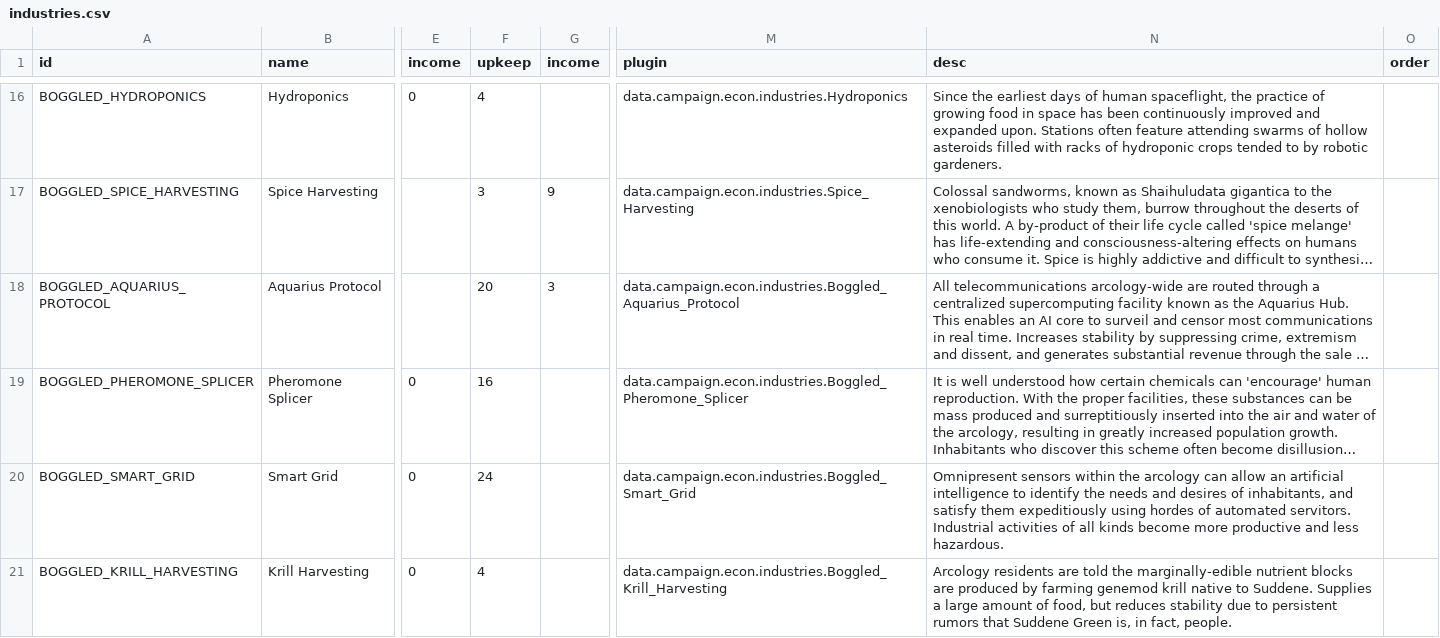
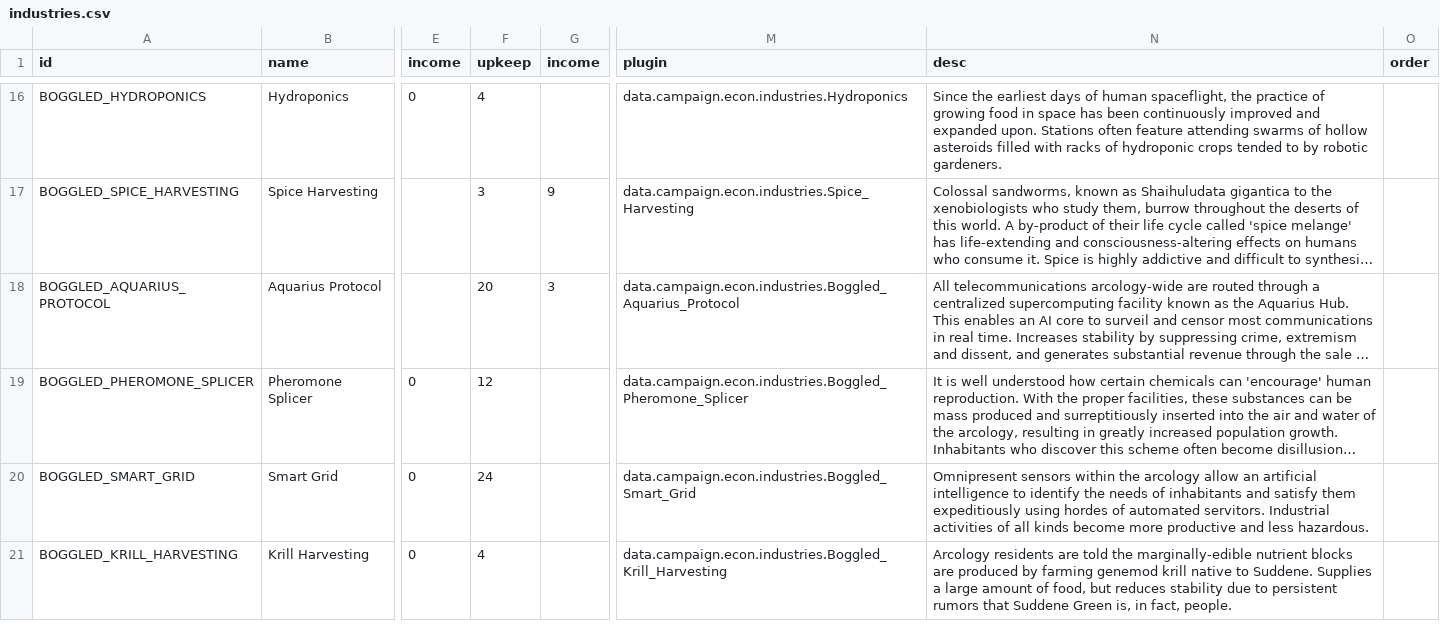
Before and after one commit to boggled-starsector/boggled_modpack, a CSV file: Terraforming and Station Construction/data/campaign/industries.csv, drawn as a sheet; only a part is shown, gaps mark what is left out; long unchanged cells end in …; the diff covers the shown part only; the diff names each change by its address in the sheet, - before the commit and + after, or states it on an @@ line.

```diff
--- a/Terraforming and Station Construction/data/campaign/industries.csv
+++ b/Terraforming and Station Construction/data/campaign/industries.csv
-F19 (upkeep): 16
+F19 (upkeep): 12
-N20 (desc): …the arcology can allow an artificial intelligence to identify the needs and desires of inhabitants, and satisfy…
+N20 (desc): …the arcology allow an artificial intelligence to identify the needs of inhabitants and satisfy…
```
Also changed, not shown: 1 added row and 3 edited cells elsewhere in this file, Terraforming and Station Construction/data/campaign/market_conditions.csv, Terraforming and Station Construction/data/campaign/rules.csv, 6 other files.
